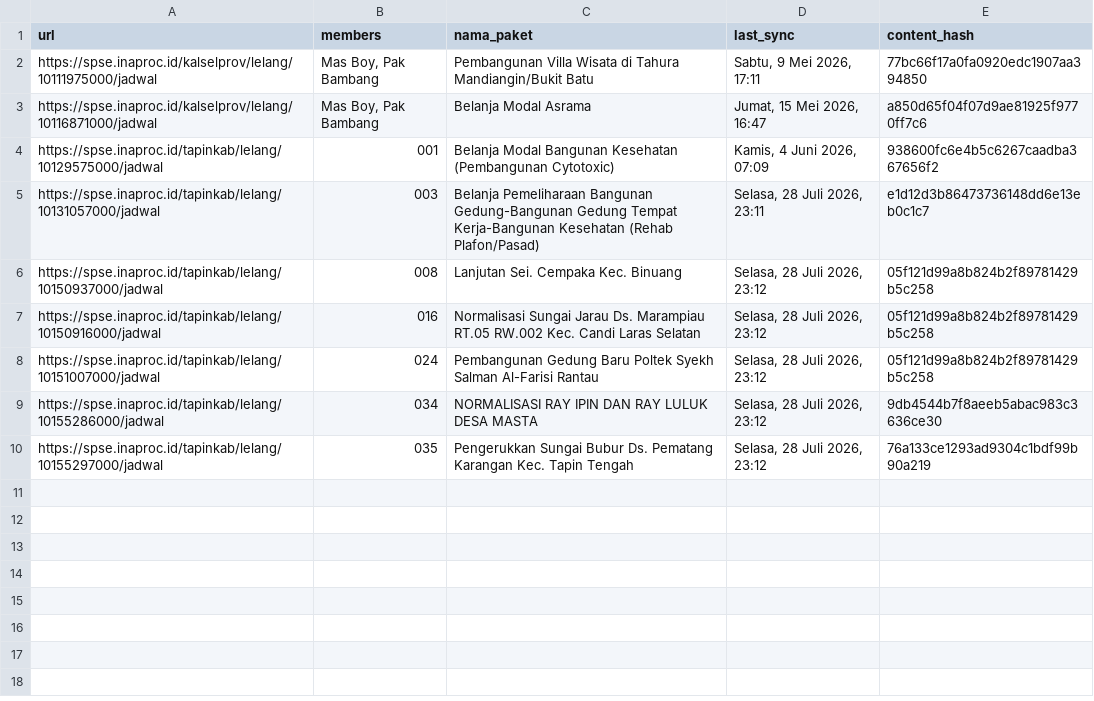
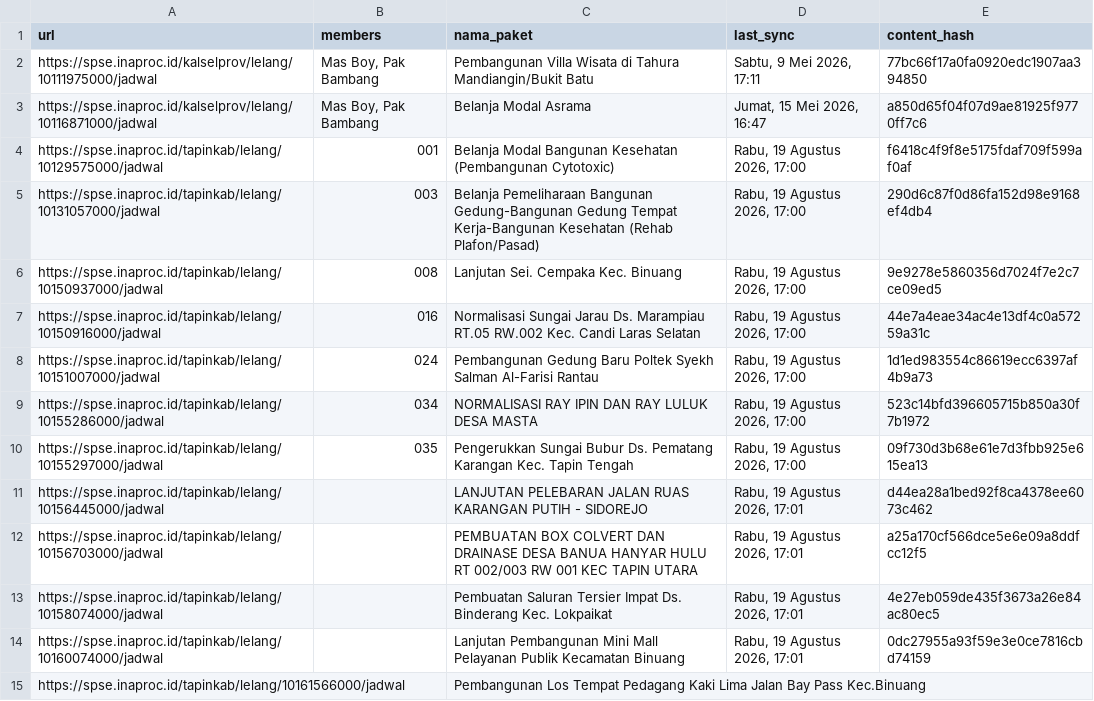
Before and after one commit to israndria/procurement_core, a CSV file: database_tender.csv, drawn as a sheet.

Commit message:
chore(data): sync tender schedule cache

```diff
--- a/database_tender.csv
+++ b/database_tender.csv
@@ -3,8 +3,13 @@ https://spse.inaproc.id/kalselprov/lelang/10111975000/jadwal,"Mas Boy, Pak Bamba
 https://spse.inaproc.id/kalselprov/lelang/10116871000/jadwal,"Mas Boy, Pak Bambang",Belanja Modal Asrama,"Jumat, 15 Mei 2026, 16:47",a850d65f04f07d9ae81925f9770ff7c6
-https://spse.inaproc.id/tapinkab/lelang/10129575000/jadwal,001,Belanja Modal Bangunan Kesehatan (Pembangunan Cytotoxic),"Kamis, 4 Juni 2026, 07:09",938600fc6e4b5c6267caadba367656f2
-https://spse.inaproc.id/tapinkab/lelang/10131057000/jadwal,003,Belanja Pemeliharaan Bangunan Gedung-Bangunan Gedung Tempat Kerja-Bangunan Kesehatan (Rehab Plafon/Pasad),"Selasa, 28 Juli 2026, 23:11",e1d12d3b86473736148dd6e13eb0c1c7
-https://spse.inaproc.id/tapinkab/lelang/10150937000/jadwal,008,Lanjutan Sei. Cempaka Kec. Binuang,"Selasa, 28 Juli 2026, 23:12",05f121d99a8b824b2f89781429b5c258
-https://spse.inaproc.id/tapinkab/lelang/10150916000/jadwal,016,Normalisasi Sungai Jarau Ds. Marampiau RT.05 RW.002 Kec. Candi Laras Selatan,"Selasa, 28 Juli 2026, 23:12",05f121d99a8b824b2f89781429b5c258
-https://spse.inaproc.id/tapinkab/lelang/10151007000/jadwal,024,Pembangunan Gedung Baru Poltek Syekh Salman Al-Farisi Rantau,"Selasa, 28 Juli 2026, 23:12",05f121d99a8b824b2f89781429b5c258
-https://spse.inaproc.id/tapinkab/lelang/10155286000/jadwal,034,NORMALISASI RAY IPIN DAN RAY LULUK DESA MASTA,"Selasa, 28 Juli 2026, 23:12",9db4544b7f8aeeb5abac983c3636ce30
-https://spse.inaproc.id/tapinkab/lelang/10155297000/jadwal,035,Pengerukkan Sungai Bubur Ds. Pematang Karangan Kec. Tapin Tengah,"Selasa, 28 Juli 2026, 23:12",76a133ce1293ad9304c1bdf99b90a219
+https://spse.inaproc.id/tapinkab/lelang/10129575000/jadwal,001,Belanja Modal Bangunan Kesehatan (Pembangunan Cytotoxic),"Rabu, 19 Agustus 2026, 17:00",f6418c4f9f8e5175fdaf709f599af0af
+https://spse.inaproc.id/tapinkab/lelang/10131057000/jadwal,003,Belanja Pemeliharaan Bangunan Gedung-Bangunan Gedung Tempat Kerja-Bangunan Kesehatan (Rehab Plafon/Pasad),"Rabu, 19 Agustus 2026, 17:00",290d6c87f0d86fa152d98e9168ef4db4
+https://spse.inaproc.id/tapinkab/lelang/10150937000/jadwal,008,Lanjutan Sei. Cempaka Kec. Binuang,"Rabu, 19 Agustus 2026, 17:00",9e9278e5860356d7024f7e2c7ce09ed5
+https://spse.inaproc.id/tapinkab/lelang/10150916000/jadwal,016,Normalisasi Sungai Jarau Ds. Marampiau RT.05 RW.002 Kec. Candi Laras Selatan,"Rabu, 19 Agustus 2026, 17:00",44e7a4eae34ac4e13df4c0a57259a31c
+https://spse.inaproc.id/tapinkab/lelang/10151007000/jadwal,024,Pembangunan Gedung Baru Poltek Syekh Salman Al-Farisi Rantau,"Rabu, 19 Agustus 2026, 17:00",1d1ed983554c86619ecc6397af4b9a73
+https://spse.inaproc.id/tapinkab/lelang/10155286000/jadwal,034,NORMALISASI RAY IPIN DAN RAY LULUK DESA MASTA,"Rabu, 19 Agustus 2026, 17:00",523c14bfd396605715b850a30f7b1972
+https://spse.inaproc.id/tapinkab/lelang/10155297000/jadwal,035,Pengerukkan Sungai Bubur Ds. Pematang Karangan Kec. Tapin Tengah,"Rabu, 19 Agustus 2026, 17:00",09f730d3b68e61e7d3fbb925e615ea13
+https://spse.inaproc.id/tapinkab/lelang/10156445000/jadwal,,LANJUTAN PELEBARAN JALAN RUAS KARANGAN PUTIH - SIDOREJO,"Rabu, 19 Agustus 2026, 17:01",d44ea28a1bed92f8ca4378ee6073c462
+https://spse.inaproc.id/tapinkab/lelang/10156703000/jadwal,,PEMBUATAN BOX COLVERT DAN DRAINASE DESA BANUA HANYAR HULU RT 002/003 RW 001 KEC TAPIN UTARA,"Rabu, 19 Agustus 2026, 17:01",a25a170cf566dce5e6e09a8ddfcc12f5
+https://spse.inaproc.id/tapinkab/lelang/10158074000/jadwal,,Pembuatan Saluran Tersier Impat Ds. Binderang Kec. Lokpaikat,"Rabu, 19 Agustus 2026, 17:01",4e27eb059de435f3673a26e84ac80ec5
+https://spse.inaproc.id/tapinkab/lelang/10160074000/jadwal,,Lanjutan Pembangunan Mini Mall Pelayanan Publik Kecamatan Binuang,"Rabu, 19 Agustus 2026, 17:01",0dc27955a93f59e3e0ce7816cbd74159
+https://spse.inaproc.id/tapinkab/lelang/10161566000/jadwal,,Pembangunan Los Tempat Pedagang Kaki Lima Jalan Bay Pass Kec.Binuang,,
```
Also changed, not shown: 1 other file.
